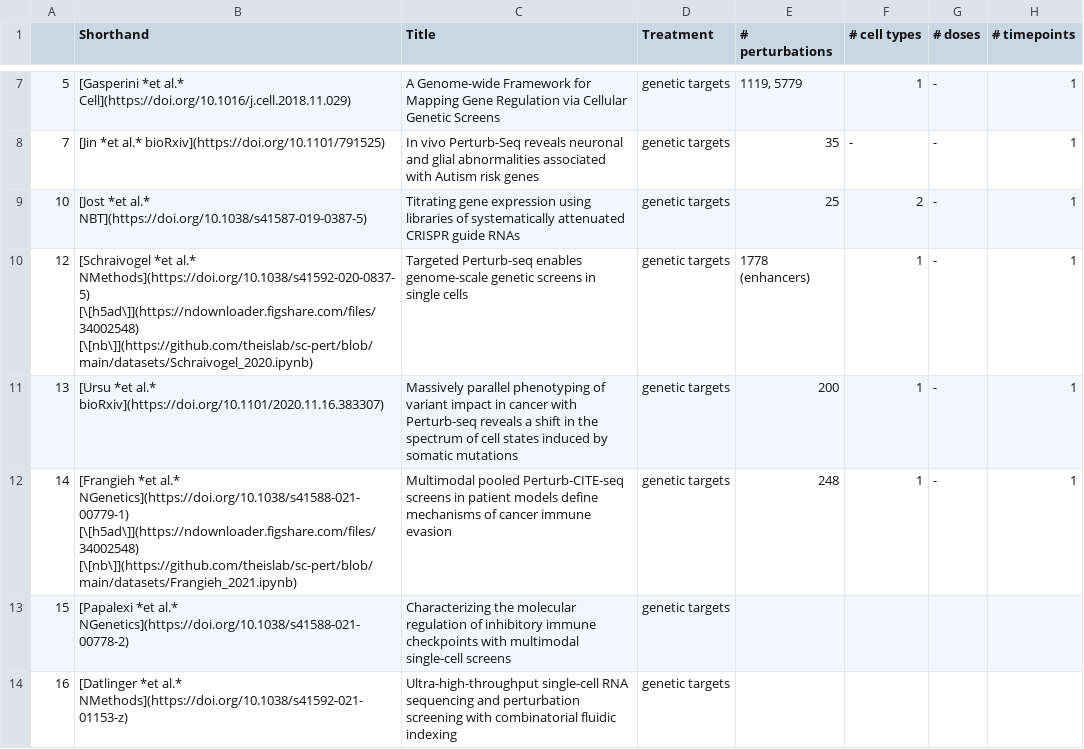
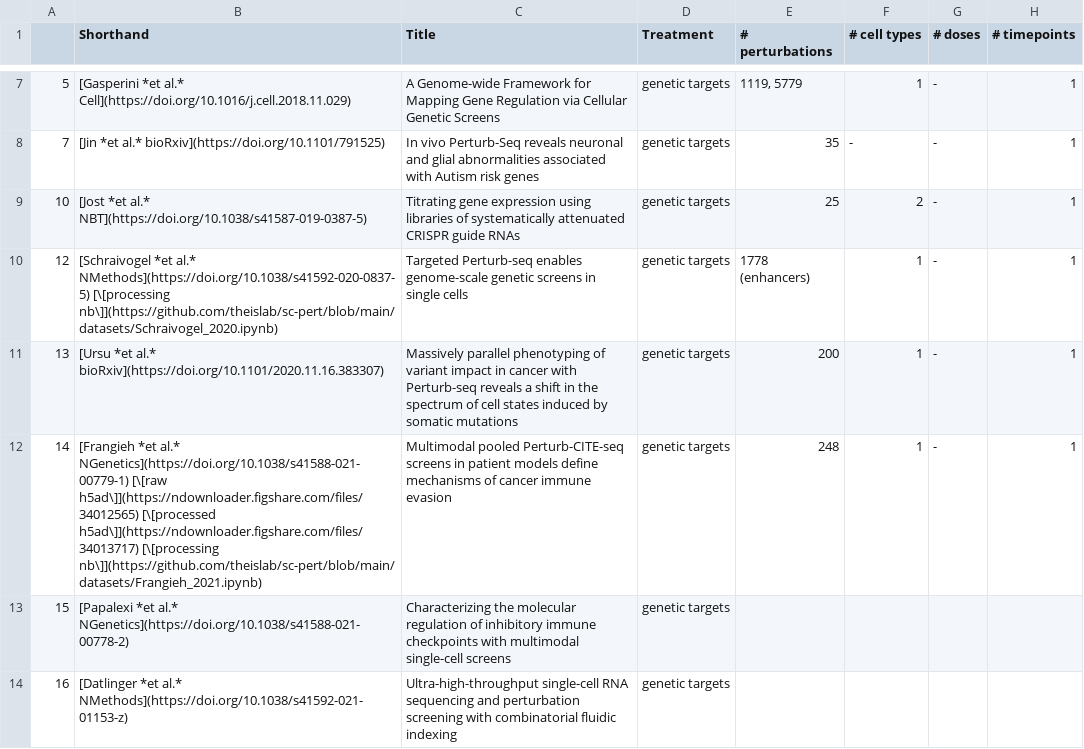
Before and after one commit to theislab/sc-pert, a CSV file: data_table.csv, drawn as a sheet; only a part is shown, gaps mark what is left out; the diff covers the shown part only; the diff names each change by its address in the sheet, - before the commit and + after, or states it on an @@ line.

Commit message:
figshare links

```diff
--- a/data_table.csv
+++ b/data_table.csv
-B10 (Shorthand): …al.* NMethods](https://doi.org/10.1038/s41592-020-0837-5) [\[h5ad\]](https://ndownloader.figshare.com/files/34002548) [\[nb\]](https://github.com/theislab/sc-pert/blob/main/datasets/Schraivogel_2020.ipynb)
+B10 (Shorthand): …al.* NMethods](https://doi.org/10.1038/s41592-020-0837-5) [\[processing nb\]](https://github.com/theislab/sc-pert/blob/main/datasets/Schraivogel_2020.ipynb)
-B12 (Shorthand): …al.* NGenetics](https://doi.org/10.1038/s41588-021-00779-1) [\[h5ad\]](https://ndownloader.figshare.com/files/34002548) [\[nb\]](https://github.com/theislab/sc-pert/blob/main/datasets/Frangieh_2021.ipynb)
+B12 (Shorthand): …al.* NGenetics](https://doi.org/10.1038/s41588-021-00779-1) [\[raw h5ad\]](https://ndownloader.figshare.com/files/34012565) [\[processed h5ad\]](https://ndownloader.figshare.com/files/34013717) [\[processing nb\]](https://github.com/theislab/sc-pert/blob/main/datasets/Frangieh_2021.ipynb)
```
Also changed, not shown: 3 edited cells elsewhere in this file, 2 other files.
